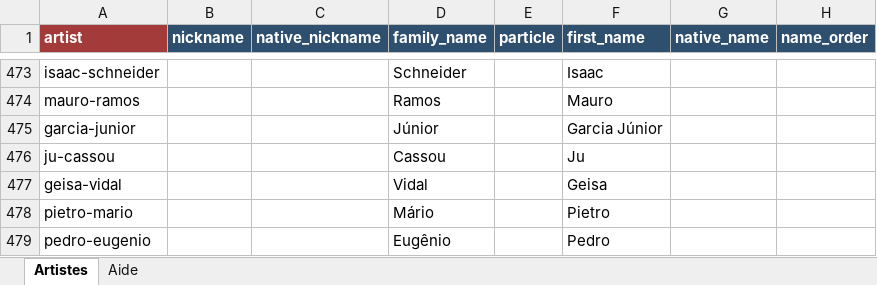
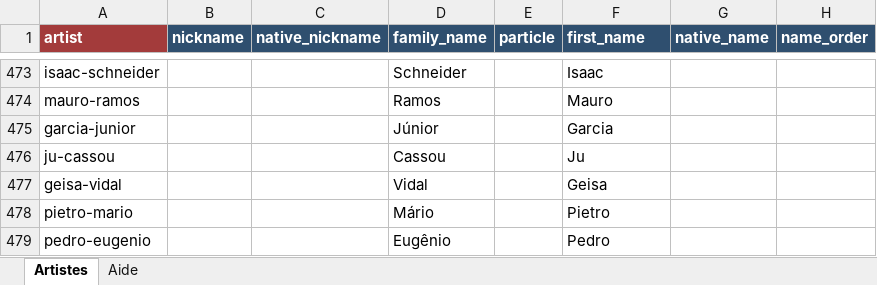
Before and after one commit to CHARGUIGOU/charguigou.github.io, an Excel workbook: _data/artists.xlsx, sheet Artistes, drawn as a sheet; only a part is shown, gaps mark what is left out; values as stored, in another font and other column widths than the file's, no borders; charts and pictures and conditional formats not drawn; the diff names each change by its address in the sheet, - before the commit and + after, or states it on an @@ line.

```diff
--- a/_data/artists.xlsx (sheet Artistes)
+++ b/_data/artists.xlsx (sheet Artistes)
-F475 (first_name): Garcia Júnior
+F475 (first_name): Garcia
```
Also changed, not shown: _data/characters.xlsx.
